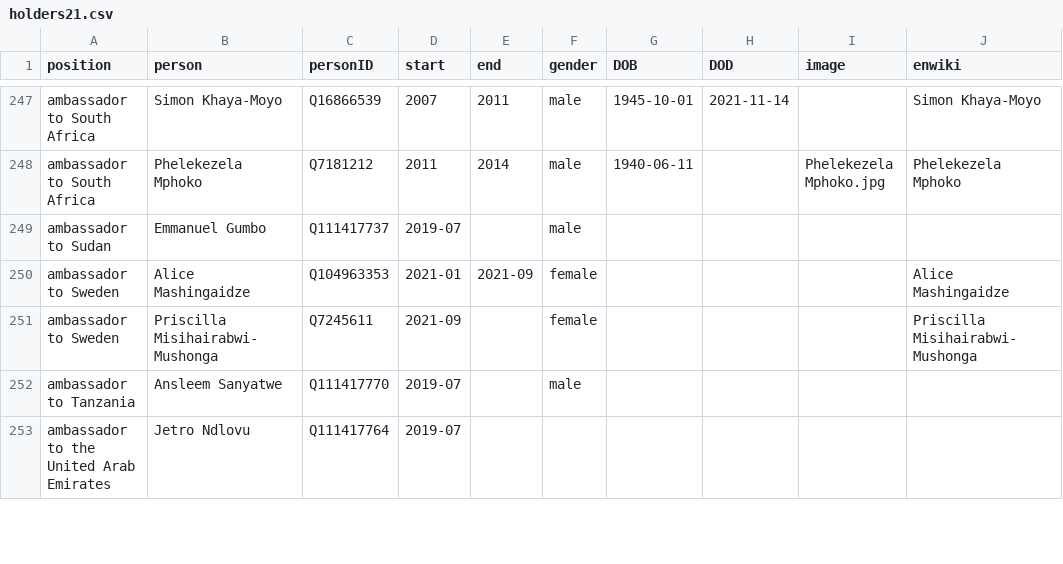
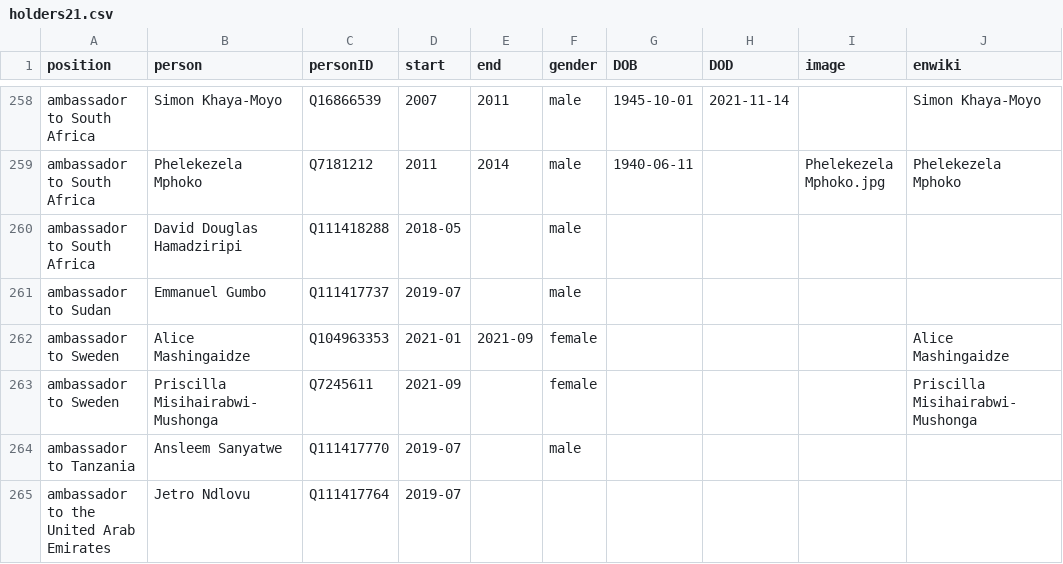
Before and after one commit to every-politician-scrapers/zimbabwe, a CSV file: html/holders21.csv, drawn as a sheet; only a part is shown, gaps mark what is left out; the diff covers the shown part only.

```diff
--- a/html/holders21.csv
+++ b/html/holders21.csv
@@ -248,2 +259,3 @@ ambassador to South Africa,Simon Khaya-Moyo,Q16866539,2007,2011,male,1945-10-01,
 ambassador to South Africa,Phelekezela Mphoko,Q7181212,2011,2014,male,1940-06-11,,Phelekezela Mphoko.jpg,Phelekezela Mphoko
+ambassador to South Africa,David Douglas Hamadziripi,Q111418288,2018-05,,male,,,,
 ambassador to Sudan,Emmanuel Gumbo,Q111417737,2019-07,,male,,,,
```
Also changed, not shown: 11 added rows and 1 edited cell elsewhere in this file, html/family.csv.
